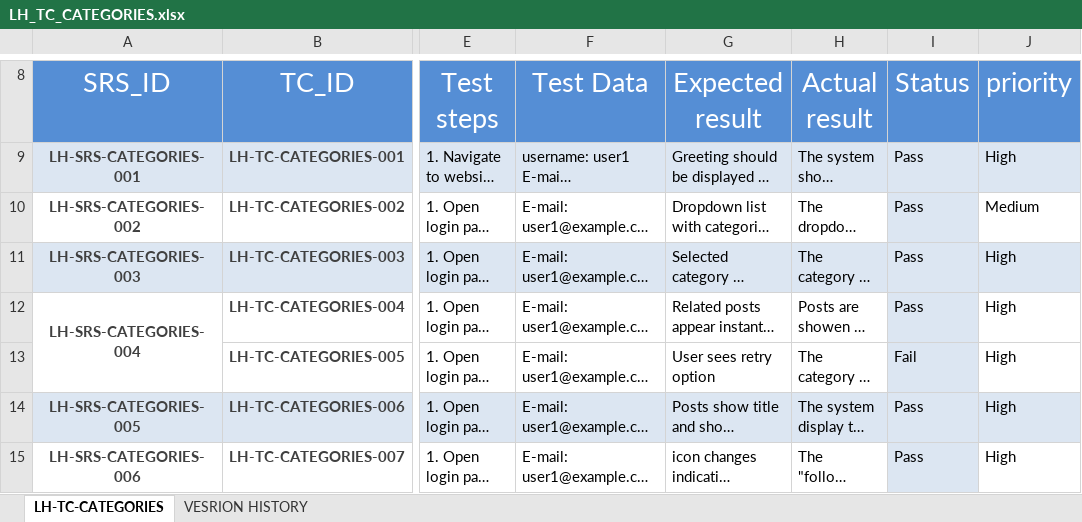
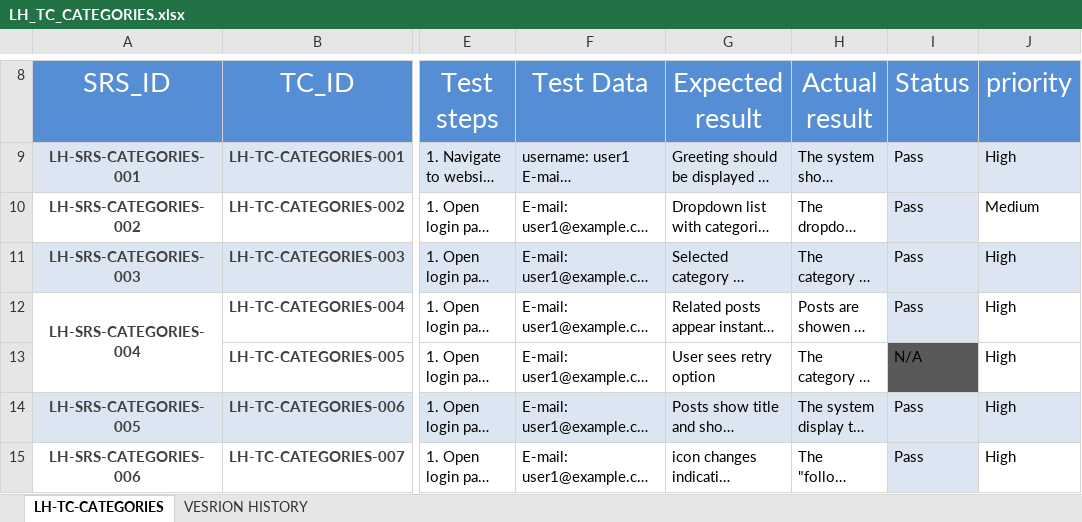
Before and after one commit to EmanAbusalim/Group-3-Learning-hub, an Excel workbook: LH_TESTCASES/LH_TC_CATEGORIES.xlsx, sheet LH-TC-CATEGORIES, drawn as a sheet; only a part is shown, gaps mark what is left out; long unchanged cells end in …; values as stored, in another font and other column widths than the file's, no borders; conditional formats not drawn; the diff names each change by its address in the sheet, - before the commit and + after, or states it on an @@ line.

Commit message:
v1.2 change status according to dev

```diff
--- a/LH_TESTCASES/LH_TC_CATEGORIES.xlsx (sheet LH-TC-CATEGORIES)
+++ b/LH_TESTCASES/LH_TC_CATEGORIES.xlsx (sheet LH-TC-CATEGORIES)
-I13 (Status): Fail
+I13 (Status): N/A
-I13 fill: #DCE6F2
+I13 fill: #595959
```
Also changed, not shown: sheet VESRION HISTORY.
